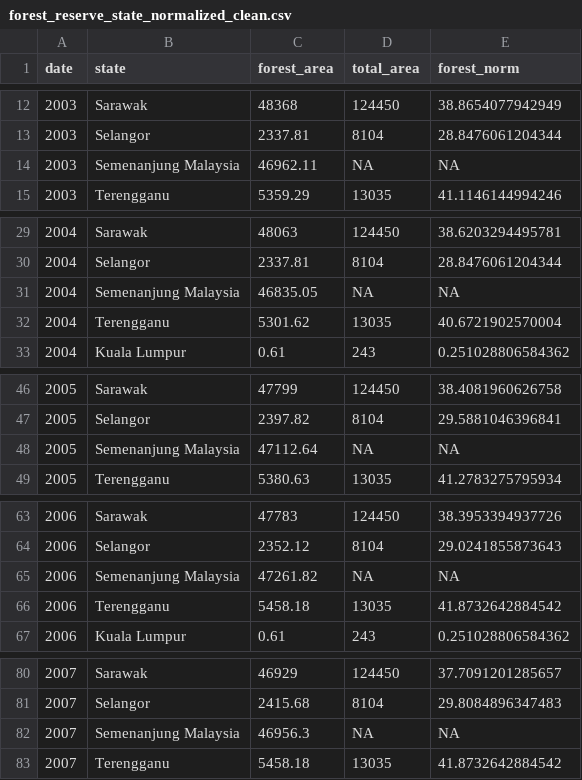
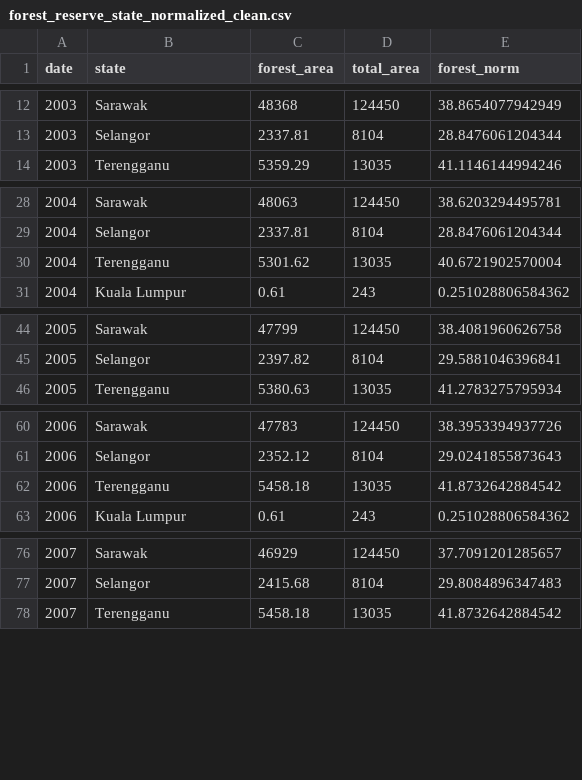
Before and after one commit to brittany0111/FIT3179, a CSV file: forest_reserve_state_normalized_clean.csv, drawn as a sheet; only a part is shown, gaps mark what is left out; the diff covers the shown part only; the diff names each change by its address in the sheet, - before the commit and + after, or states it on an @@ line.

Commit message:
removed semenanjung malaysia

```diff
--- a/forest_reserve_state_normalized_clean.csv
+++ b/forest_reserve_state_normalized_clean.csv
-row 14: 2003 | Semenanjung Malaysia | 46962.11 | NA | NA
-row 31: 2004 | Semenanjung Malaysia | 46835.05 | NA | NA
-row 48: 2005 | Semenanjung Malaysia | 47112.64 | NA | NA
-row 65: 2006 | Semenanjung Malaysia | 47261.82 | NA | NA
-row 82: 2007 | Semenanjung Malaysia | 46956.3 | NA | NA
```
Also changed, not shown: 14 removed rows elsewhere in this file, 1 other file.
